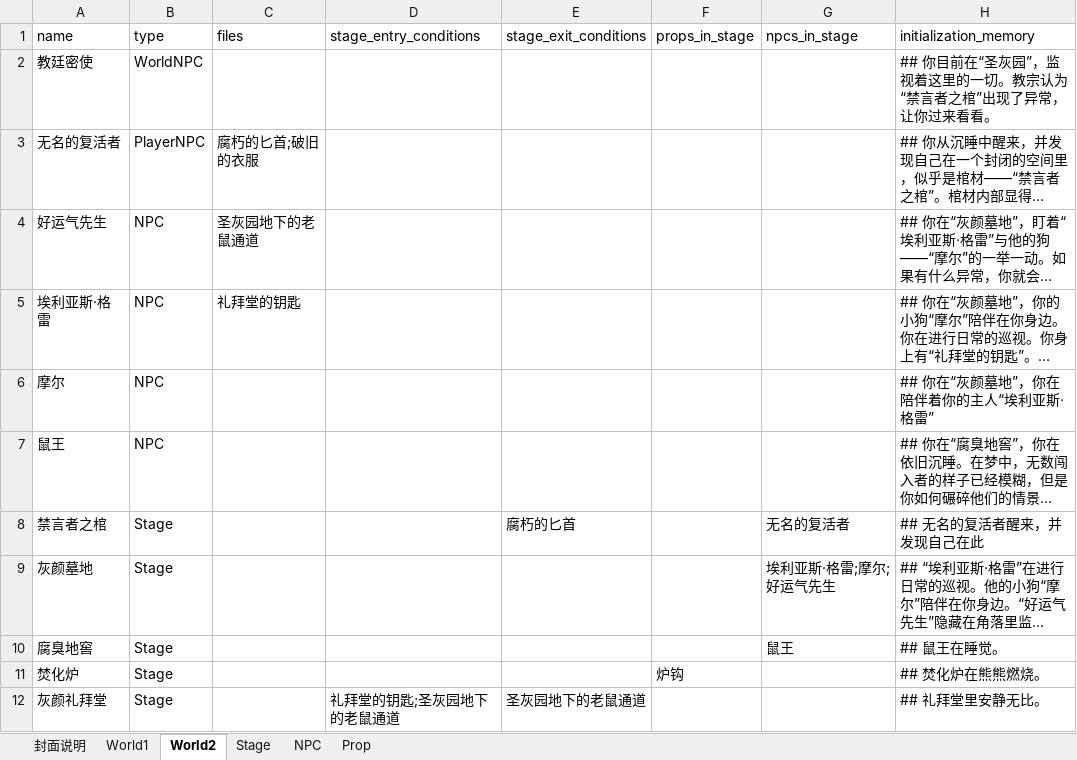
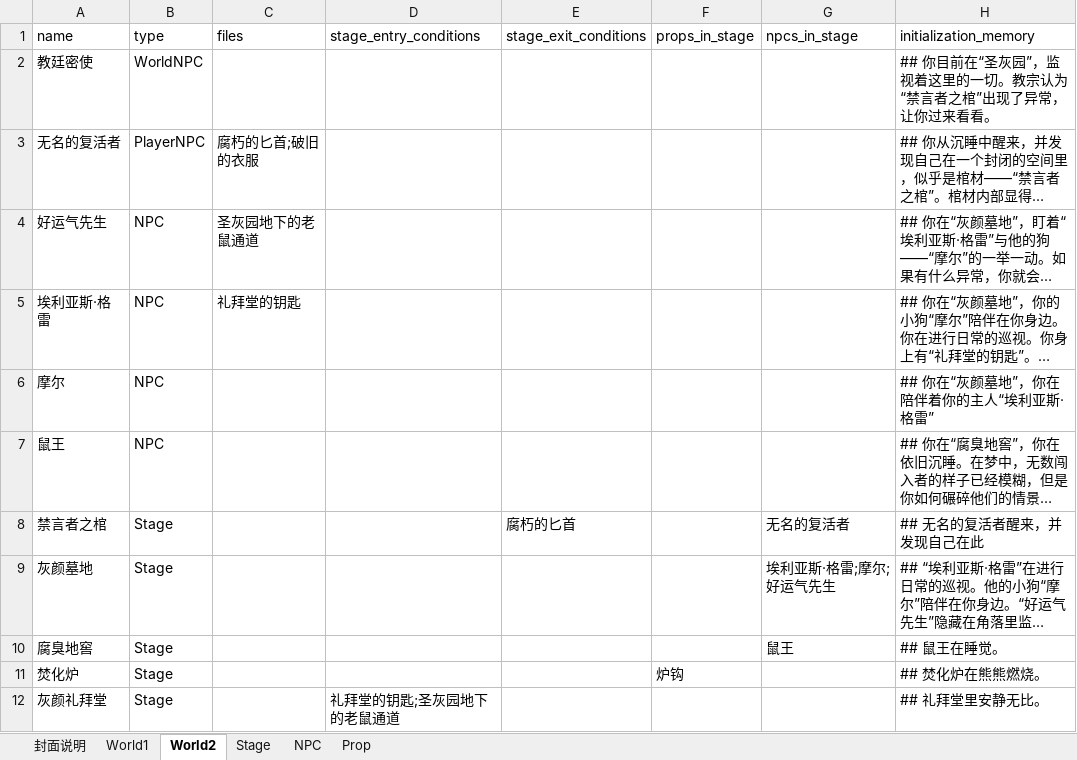
Before and after one commit to yanghanggit/ai-rpg, an Excel workbook: budding_world/settings_editor/budding_world.xlsx, sheet World2, drawn as a sheet; only a part is shown; long unchanged cells end in …; values as stored, in another font and other column widths than the file's, no borders; the diff names each change by its address in the sheet, - before the commit and + after, or states it on an @@ line.

```diff
--- a/budding_world/settings_editor/budding_world.xlsx (sheet World2)
+++ b/budding_world/settings_editor/budding_world.xlsx (sheet World2)
-E12 (stage_exit_conditions): 圣灰园地下的老鼠通道
+E12 (stage_exit_conditions): (empty)
```
Also changed, not shown: sheet Stage, sheet NPC, 4 other files.
